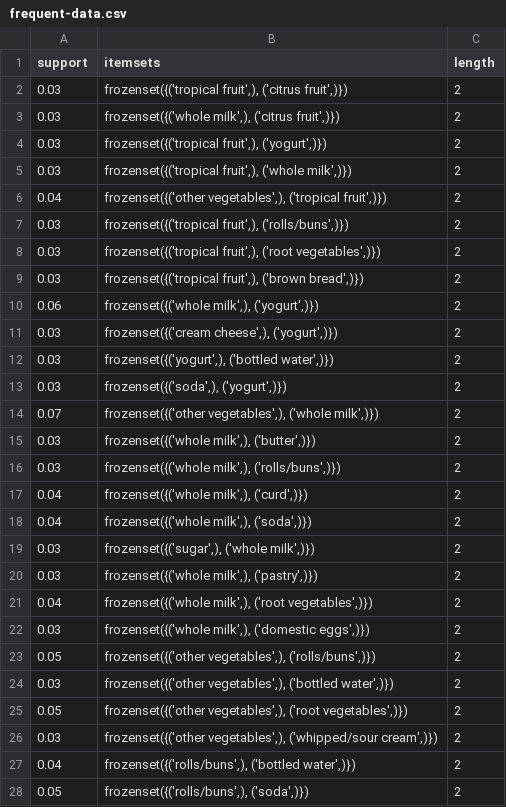
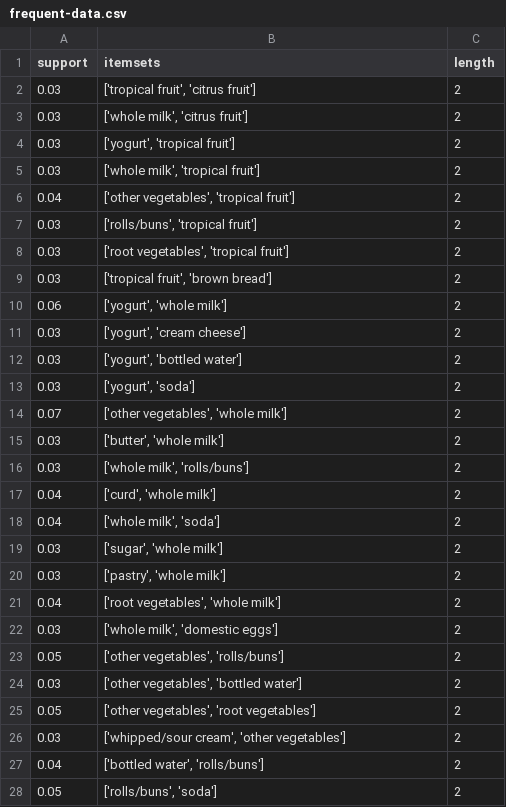
Before and after one commit to snigdho611/smart-inventory-using-data-mining, a CSV file: files/outputs/frequent-data.csv, drawn as a sheet; only a part is shown; the diff covers the shown part only.

```diff
--- a/files/outputs/frequent-data.csv
+++ b/files/outputs/frequent-data.csv
@@ -1,28 +1,28 @@
 support,itemsets,length
-0.03,"frozenset({('tropical fruit',), ('citrus fruit',)})",2
-0.03,"frozenset({('whole milk',), ('citrus fruit',)})",2
-0.03,"frozenset({('tropical fruit',), ('yogurt',)})",2
-0.03,"frozenset({('tropical fruit',), ('whole milk',)})",2
-0.04,"frozenset({('other vegetables',), ('tropical fruit',)})",2
-0.03,"frozenset({('tropical fruit',), ('rolls/buns',)})",2
-0.03,"frozenset({('tropical fruit',), ('root vegetables',)})",2
-0.03,"frozenset({('tropical fruit',), ('brown bread',)})",2
-0.06,"frozenset({('whole milk',), ('yogurt',)})",2
-0.03,"frozenset({('cream cheese',), ('yogurt',)})",2
-0.03,"frozenset({('yogurt',), ('bottled water',)})",2
-0.03,"frozenset({('soda',), ('yogurt',)})",2
-0.07,"frozenset({('other vegetables',), ('whole milk',)})",2
-0.03,"frozenset({('whole milk',), ('butter',)})",2
-0.03,"frozenset({('whole milk',), ('rolls/buns',)})",2
-0.04,"frozenset({('whole milk',), ('curd',)})",2
-0.04,"frozenset({('whole milk',), ('soda',)})",2
-0.03,"frozenset({('sugar',), ('whole milk',)})",2
-0.03,"frozenset({('whole milk',), ('pastry',)})",2
-0.04,"frozenset({('whole milk',), ('root vegetables',)})",2
-0.03,"frozenset({('whole milk',), ('domestic eggs',)})",2
-0.05,"frozenset({('other vegetables',), ('rolls/buns',)})",2
-0.03,"frozenset({('other vegetables',), ('bottled water',)})",2
-0.05,"frozenset({('other vegetables',), ('root vegetables',)})",2
-0.03,"frozenset({('other vegetables',), ('whipped/sour cream',)})",2
-0.04,"frozenset({('rolls/buns',), ('bottled water',)})",2
-0.05,"frozenset({('rolls/buns',), ('soda',)})",2
+0.03,"['tropical fruit', 'citrus fruit']",2
+0.03,"['whole milk', 'citrus fruit']",2
+0.03,"['yogurt', 'tropical fruit']",2
+0.03,"['whole milk', 'tropical fruit']",2
+0.04,"['other vegetables', 'tropical fruit']",2
+0.03,"['rolls/buns', 'tropical fruit']",2
+0.03,"['root vegetables', 'tropical fruit']",2
+0.03,"['tropical fruit', 'brown bread']",2
+0.06,"['yogurt', 'whole milk']",2
+0.03,"['yogurt', 'cream cheese']",2
+0.03,"['yogurt', 'bottled water']",2
+0.03,"['yogurt', 'soda']",2
+0.07,"['other vegetables', 'whole milk']",2
+0.03,"['butter', 'whole milk']",2
+0.03,"['whole milk', 'rolls/buns']",2
+0.04,"['curd', 'whole milk']",2
+0.04,"['whole milk', 'soda']",2
+0.03,"['sugar', 'whole milk']",2
+0.03,"['pastry', 'whole milk']",2
+0.04,"['root vegetables', 'whole milk']",2
+0.03,"['whole milk', 'domestic eggs']",2
+0.05,"['other vegetables', 'rolls/buns']",2
+0.03,"['other vegetables', 'bottled water']",2
+0.05,"['other vegetables', 'root vegetables']",2
+0.03,"['whipped/sour cream', 'other vegetables']",2
+0.04,"['bottled water', 'rolls/buns']",2
+0.05,"['rolls/buns', 'soda']",2
```
Also changed, not shown: 8 edited cells elsewhere in this file, 1 other file.
